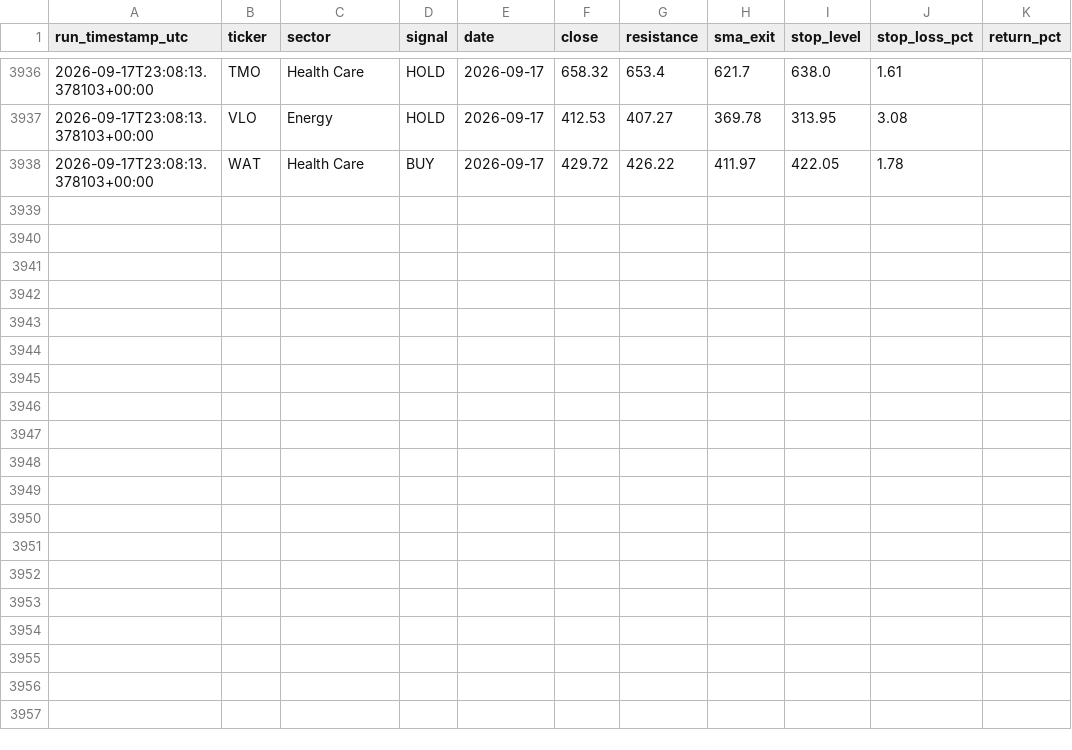
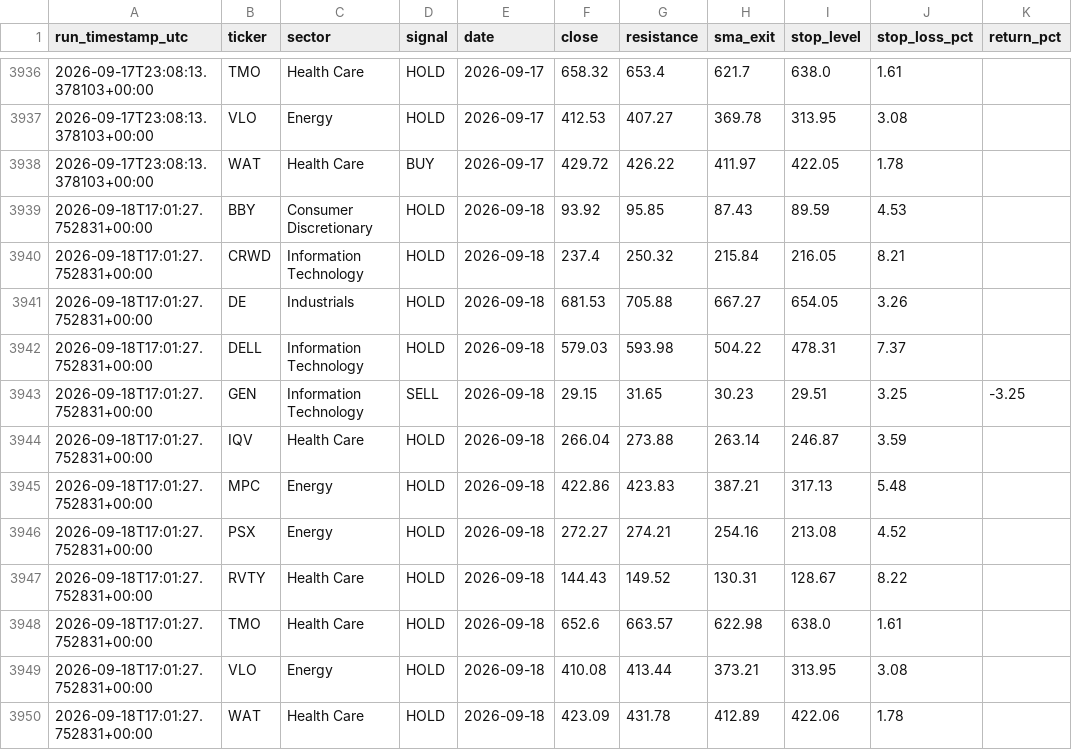
Before and after one commit to mmeok01/us-stock-screener, a CSV file: results/signal_log.csv, drawn as a sheet; only a part is shown, gaps mark what is left out; the diff names each change by its address in the sheet, - before the commit and + after, or states it on an @@ line.

```diff
--- a/results/signal_log.csv
+++ b/results/signal_log.csv
+row 3939: 2026-09-18T17:01:27.752831+00:00 | BBY | Consumer Discretionary | HOLD | 2026-09-18 | 93.92 | 95.85 | 87.43 | 89.59 | 4.53
+row 3940: 2026-09-18T17:01:27.752831+00:00 | CRWD | Information Technology | HOLD | 2026-09-18 | 237.4 | 250.32 | 215.84 | 216.05 | 8.21
+row 3941: 2026-09-18T17:01:27.752831+00:00 | DE | Industrials | HOLD | 2026-09-18 | 681.53 | 705.88 | 667.27 | 654.05 | 3.26
+row 3942: 2026-09-18T17:01:27.752831+00:00 | DELL | Information Technology | HOLD | 2026-09-18 | 579.03 | 593.98 | 504.22 | 478.31 | 7.37
+row 3943: 2026-09-18T17:01:27.752831+00:00 | GEN | Information Technology | SELL | 2026-09-18 | 29.15 | 31.65 | 30.23 | 29.51 | 3.25 | -3.25
+row 3944: 2026-09-18T17:01:27.752831+00:00 | IQV | Health Care | HOLD | 2026-09-18 | 266.04 | 273.88 | 263.14 | 246.87 | 3.59
+row 3945: 2026-09-18T17:01:27.752831+00:00 | MPC | Energy | HOLD | 2026-09-18 | 422.86 | 423.83 | 387.21 | 317.13 | 5.48
+row 3946: 2026-09-18T17:01:27.752831+00:00 | PSX | Energy | HOLD | 2026-09-18 | 272.27 | 274.21 | 254.16 | 213.08 | 4.52
+row 3947: 2026-09-18T17:01:27.752831+00:00 | RVTY | Health Care | HOLD | 2026-09-18 | 144.43 | 149.52 | 130.31 | 128.67 | 8.22
+row 3948: 2026-09-18T17:01:27.752831+00:00 | TMO | Health Care | HOLD | 2026-09-18 | 652.6 | 663.57 | 622.98 | 638.0 | 1.61
+row 3949: 2026-09-18T17:01:27.752831+00:00 | VLO | Energy | HOLD | 2026-09-18 | 410.08 | 413.44 | 373.21 | 313.95 | 3.08
+row 3950: 2026-09-18T17:01:27.752831+00:00 | WAT | Health Care | HOLD | 2026-09-18 | 423.09 | 431.78 | 412.89 | 422.06 | 1.78
```
Also changed, not shown: 1 other file.
